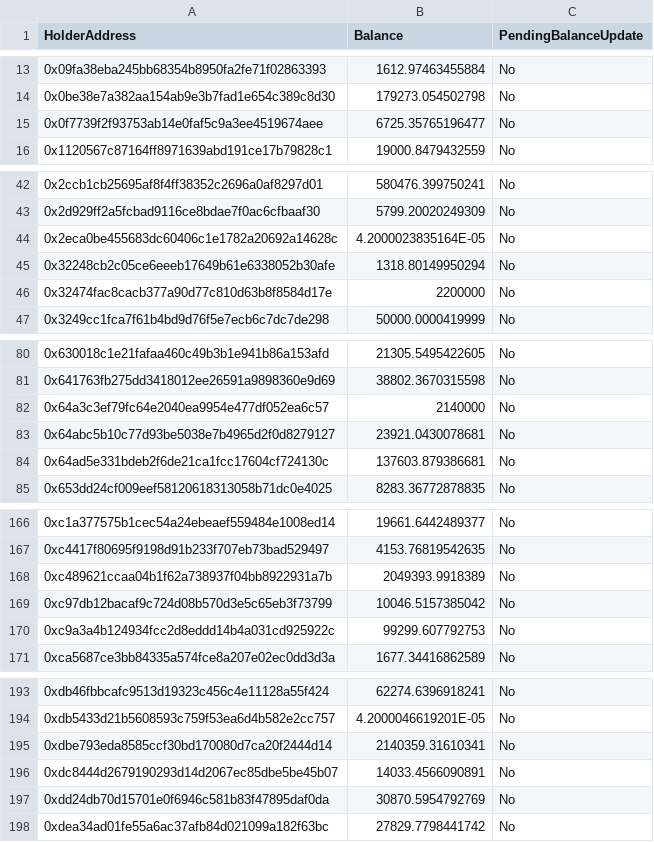
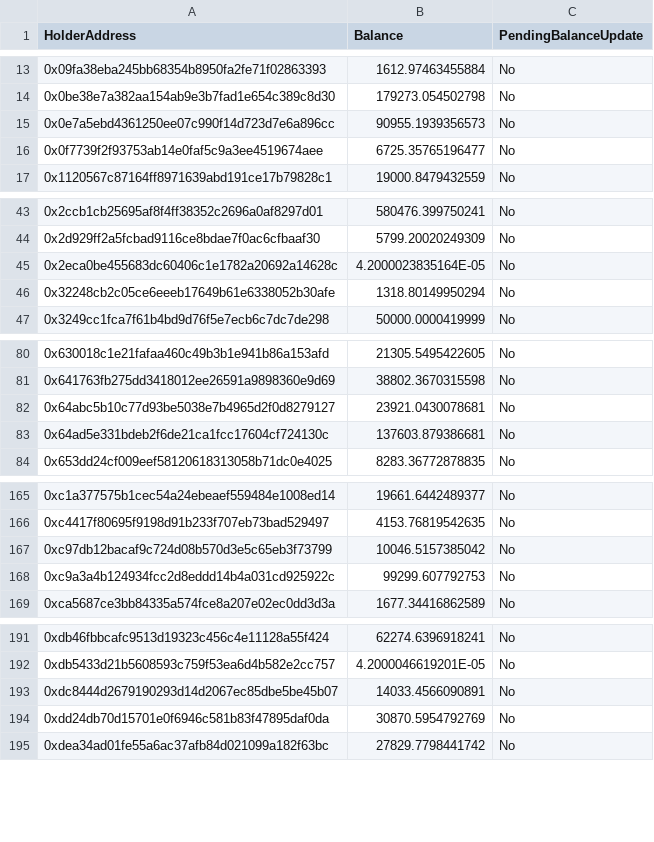
Before and after one commit to EaseDeFi/gvToken, a CSV file: scraper/scrapedData/vArmorHolders.csv, drawn as a sheet; only a part is shown, gaps mark what is left out; removed rows and columns are numbered as before the commit, all else as after; the diff covers the shown part only; the diff names each change by its address in the sheet, - before the commit and + after, or states it on an @@ line.

Commit message:
script: vArmor root create scraper update

```diff
--- a/scraper/scrapedData/vArmorHolders.csv
+++ b/scraper/scrapedData/vArmorHolders.csv
+row 15: 0x0e7a5ebd4361250ee07c990f14d723d7e6a896cc | 90955.1939356573 | No
-row 46: 0x32474fac8cacb377a90d77c810d63b8f8584d17e | 2200000 | No
-row 82: 0x64a3c3ef79fc64e2040ea9954e477df052ea6c57 | 2140000 | No
-row 168: 0xc489621ccaa04b1f62a738937f04bb8922931a7b | 2049393.9918389 | No
-row 195: 0xdbe793eda8585ccf30bd170080d7ca20f2444d14 | 2140359.31610341 | No
```
Also changed, not shown: 1 added row and 5 edited cells elsewhere in this file, 5 other files.
